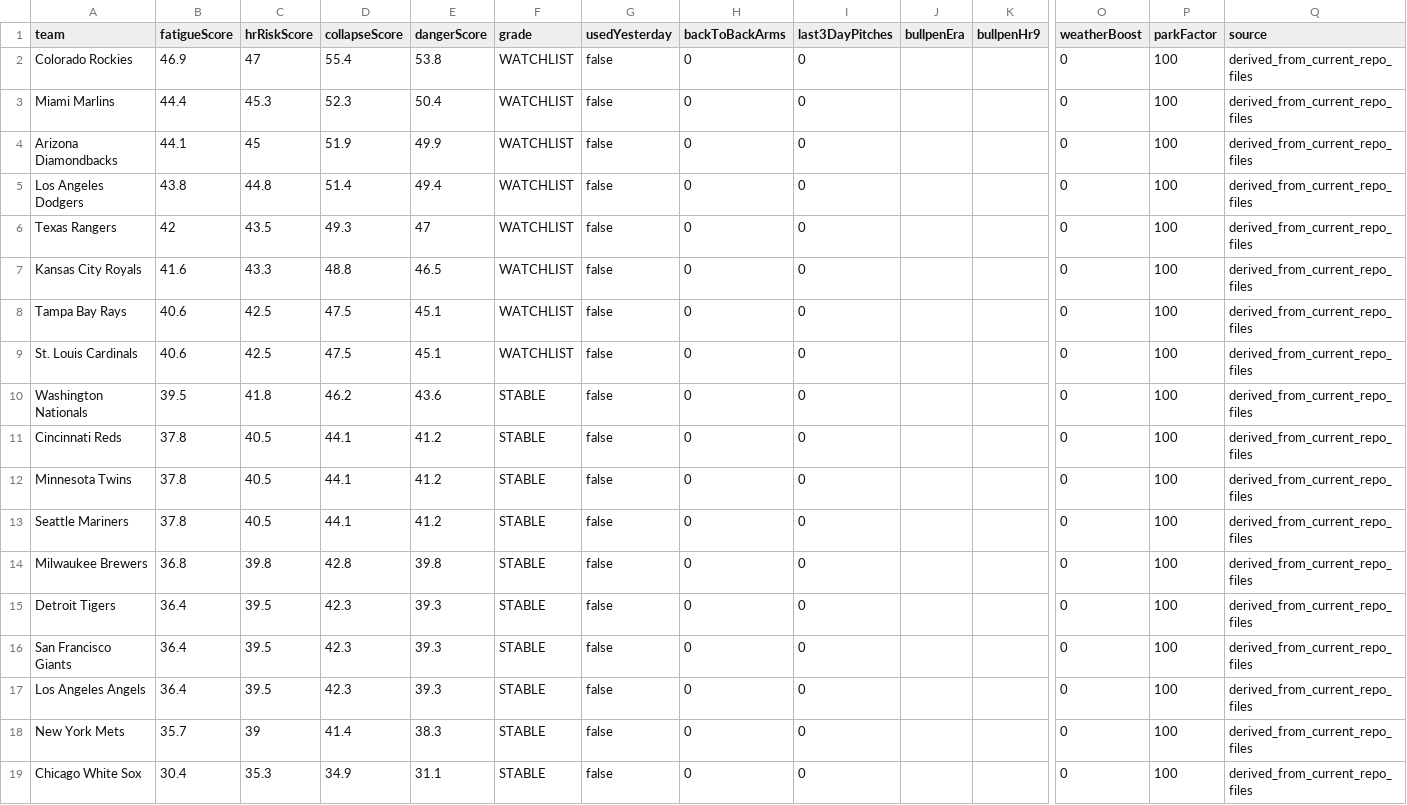
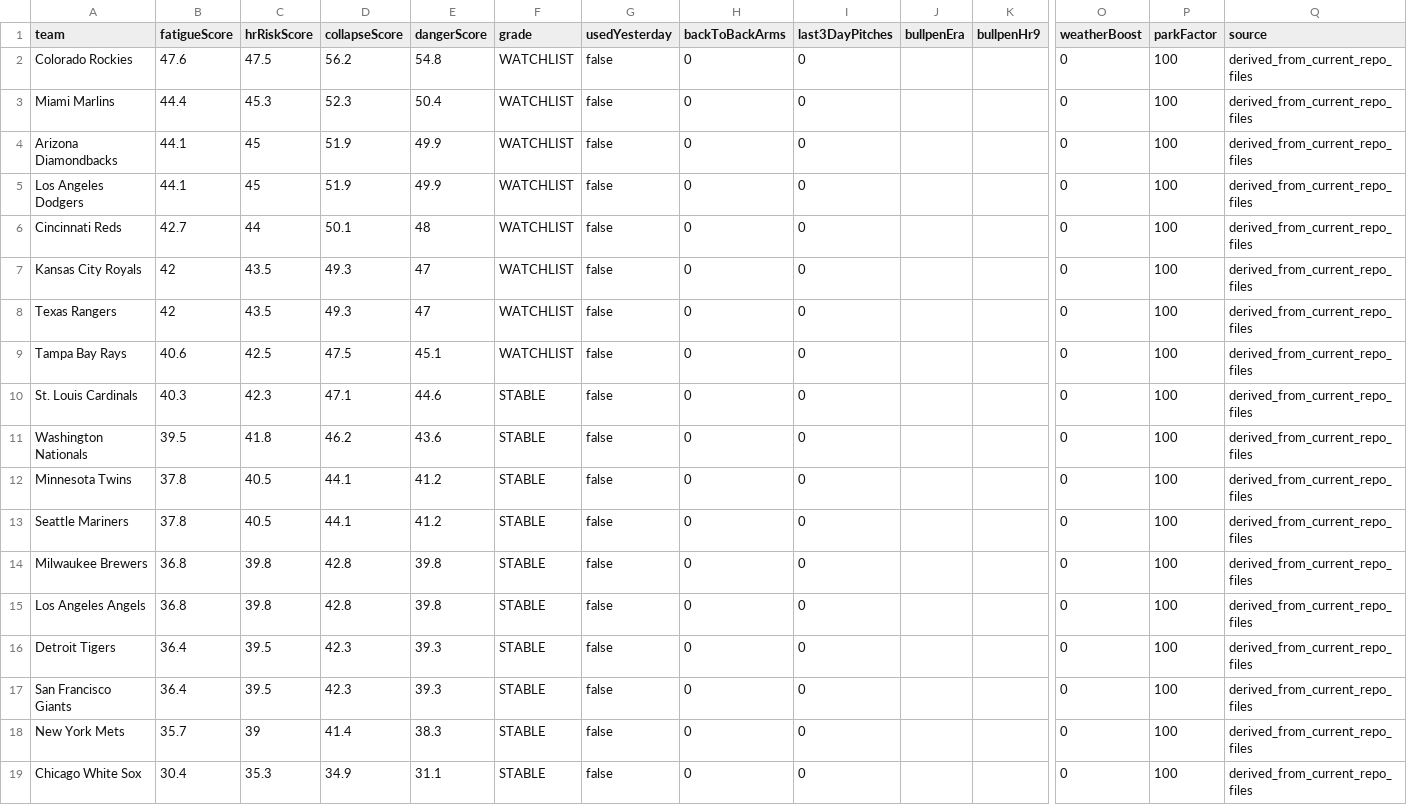
Before and after one commit to sboddy21/TheSlipLab, a CSV file: data/bullpen_collapse_engine.csv, drawn as a sheet; only a part is shown, gaps mark what is left out; removed rows and columns are numbered as before the commit, all else as after; rows hold the shown columns only; the diff names each change by its address in the sheet, - before the commit and + after, or states it on an @@ line.

```diff
--- a/data/bullpen_collapse_engine.csv
+++ b/data/bullpen_collapse_engine.csv
-B2 (fatigueScore): 46.9
+B2 (fatigueScore): 47.6
-C2 (hrRiskScore): 47
+C2 (hrRiskScore): 47.5
-D2 (collapseScore): 55.4
+D2 (collapseScore): 56.2
-E2 (dangerScore): 53.8
+E2 (dangerScore): 54.8
-B5 (fatigueScore): 43.8
+B5 (fatigueScore): 44.1
-C5 (hrRiskScore): 44.8
+C5 (hrRiskScore): 45
-D5 (collapseScore): 51.4
+D5 (collapseScore): 51.9
-E5 (dangerScore): 49.4
+E5 (dangerScore): 49.9
+row 6: Cincinnati Reds | 42.7 | 44 | 50.1 | 48 | WATCHLIST | false | 0 | 0 |  |  | 0 | 100 | derived_from_current_repo_files
+row 7: Kansas City Royals | 42 | 43.5 | 49.3 | 47 | WATCHLIST | false | 0 | 0 |  |  | 0 | 100 | derived_from_current_repo_files
-row 7: Kansas City Royals | 41.6 | 43.3 | 48.8 | 46.5 | WATCHLIST | false | 0 | 0 |  |  | 0 | 100 | derived_from_current_repo_files
-B10 (fatigueScore): 40.6
+B10 (fatigueScore): 40.3
-C10 (hrRiskScore): 42.5
+C10 (hrRiskScore): 42.3
-D10 (collapseScore): 47.5
+D10 (collapseScore): 47.1
-E10 (dangerScore): 45.1
+E10 (dangerScore): 44.6
-F10 (grade): WATCHLIST
+F10 (grade): STABLE
-row 11: Cincinnati Reds | 37.8 | 40.5 | 44.1 | 41.2 | STABLE | false | 0 | 0 |  |  | 0 | 100 | derived_from_current_repo_files
+row 15: Los Angeles Angels | 36.8 | 39.8 | 42.8 | 39.8 | STABLE | false | 0 | 0 |  |  | 0 | 100 | derived_from_current_repo_files
-row 17: Los Angeles Angels | 36.4 | 39.5 | 42.3 | 39.3 | STABLE | false | 0 | 0 |  |  | 0 | 100 | derived_from_current_repo_files
```
Also changed, not shown: 27 other files.
